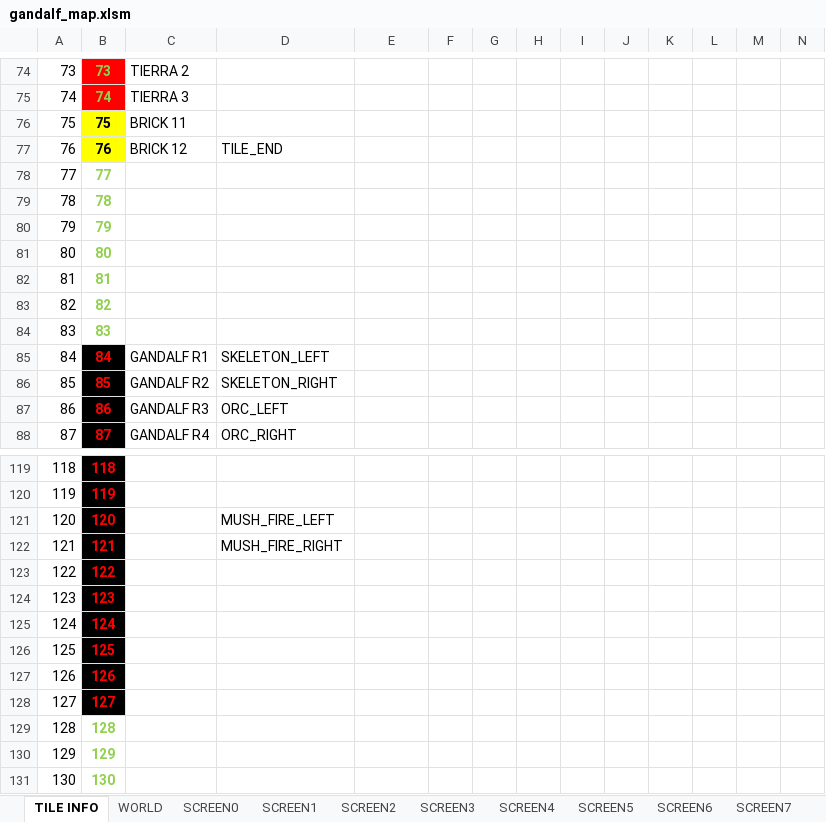
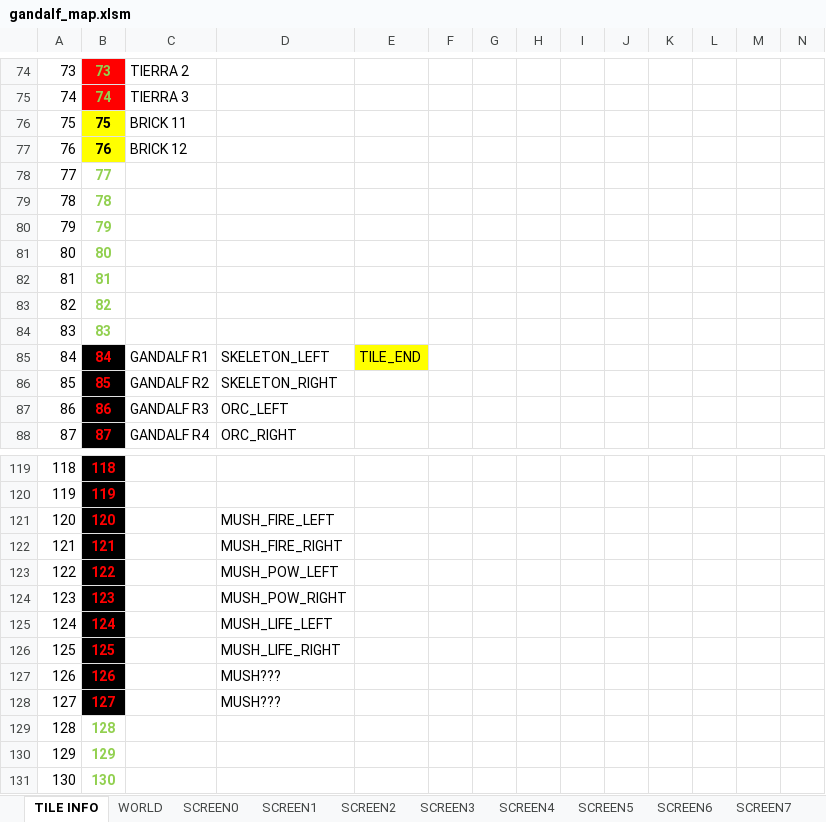
Before and after one commit to cmgonzalez/gandalf, an Excel workbook: map/gandalf_map.xlsm, sheet TILE INFO, drawn as a sheet; only a part is shown, gaps mark what is left out; values as stored, in another font and other column widths than the file's, no borders; the diff names each change by its address in the sheet, - before the commit and + after, or states it on an @@ line.

```diff
--- a/map/gandalf_map.xlsm (sheet TILE INFO)
+++ b/map/gandalf_map.xlsm (sheet TILE INFO)
-D77: TILE_END
+D77: (empty)
-E85: (empty)
+E85: TILE_END
-E85 fill: none
+E85 fill: #FFFF00
-D123: (empty)
+D123: MUSH_POW_LEFT
-D124: (empty)
+D124: MUSH_POW_RIGHT
-D125: (empty)
+D125: MUSH_LIFE_LEFT
-D126: (empty)
+D126: MUSH_LIFE_RIGHT
-D127:D128: (empty)
+D127:D128: MUSH???
```
Also changed, not shown: sheet SCREEN0, sheet WORLD, other sheet tabs, 11 other files.
